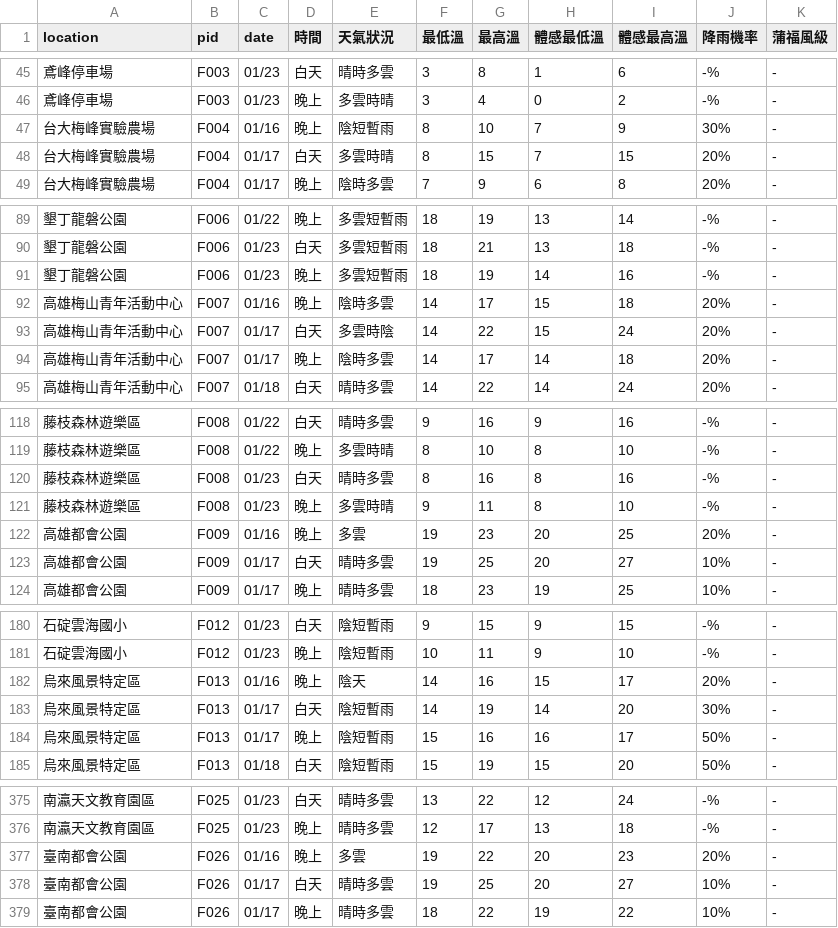
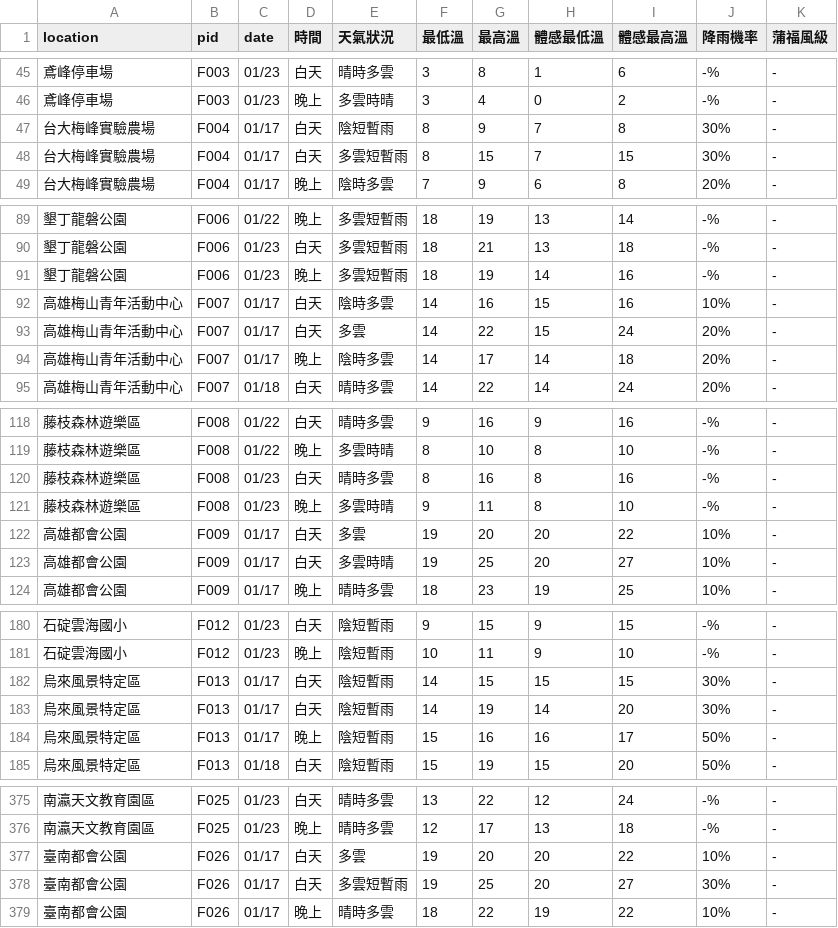
Before and after one commit to ryan841267-crypto/star_watching, a CSV file: all_taiwan_star_forecast.csv, drawn as a sheet; only a part is shown, gaps mark what is left out; the diff covers the shown part only.

```diff
--- a/all_taiwan_star_forecast.csv
+++ b/all_taiwan_star_forecast.csv
@@ -46,4 +46,4 @@
 鳶峰停車場,F003,01/23,晚上,多雲時晴,3,4,0,2,-%,-
-台大梅峰實驗農場,F004,01/16,晚上,陰短暫雨,8,10,7,9,30%,-
-台大梅峰實驗農場,F004,01/17,白天,多雲時晴,8,15,7,15,20%,-
+台大梅峰實驗農場,F004,01/17,白天,陰短暫雨,8,9,7,8,30%,-
+台大梅峰實驗農場,F004,01/17,白天,多雲短暫雨,8,15,7,15,30%,-
 台大梅峰實驗農場,F004,01/17,晚上,陰時多雲,7,9,6,8,20%,-
@@ -91,4 +91,4 @@
 墾丁龍磐公園,F006,01/23,晚上,多雲短暫雨,18,19,14,16,-%,-
-高雄梅山青年活動中心,F007,01/16,晚上,陰時多雲,14,17,15,18,20%,-
-高雄梅山青年活動中心,F007,01/17,白天,多雲時陰,14,22,15,24,20%,-
+高雄梅山青年活動中心,F007,01/17,白天,陰時多雲,14,16,15,16,10%,-
+高雄梅山青年活動中心,F007,01/17,白天,多雲,14,22,15,24,20%,-
 高雄梅山青年活動中心,F007,01/17,晚上,陰時多雲,14,17,14,18,20%,-
@@ -121,4 +121,4 @@
 藤枝森林遊樂區,F008,01/23,晚上,多雲時晴,9,11,8,10,-%,-
-高雄都會公園,F009,01/16,晚上,多雲,19,23,20,25,20%,-
-高雄都會公園,F009,01/17,白天,晴時多雲,19,25,20,27,10%,-
+高雄都會公園,F009,01/17,白天,多雲,19,20,20,22,10%,-
+高雄都會公園,F009,01/17,白天,多雲時晴,19,25,20,27,10%,-
 高雄都會公園,F009,01/17,晚上,晴時多雲,18,23,19,25,10%,-
@@ -181,3 +181,3 @@
 石碇雲海國小,F012,01/23,晚上,陰短暫雨,10,11,9,10,-%,-
-烏來風景特定區,F013,01/16,晚上,陰天,14,16,15,17,20%,-
+烏來風景特定區,F013,01/17,白天,陰短暫雨,14,15,15,15,30%,-
 烏來風景特定區,F013,01/17,白天,陰短暫雨,14,19,14,20,30%,-
@@ -376,4 +376,4 @@
 南瀛天文教育園區,F025,01/23,晚上,晴時多雲,12,17,13,18,-%,-
-臺南都會公園,F026,01/16,晚上,多雲,19,22,20,23,20%,-
-臺南都會公園,F026,01/17,白天,晴時多雲,19,25,20,27,10%,-
+臺南都會公園,F026,01/17,白天,多雲,19,20,20,22,10%,-
+臺南都會公園,F026,01/17,白天,多雲短暫雨,19,25,20,27,30%,-
 臺南都會公園,F026,01/17,晚上,晴時多雲,18,22,19,22,10%,-
```
Also changed, not shown: 117 edited cells elsewhere in this file.
